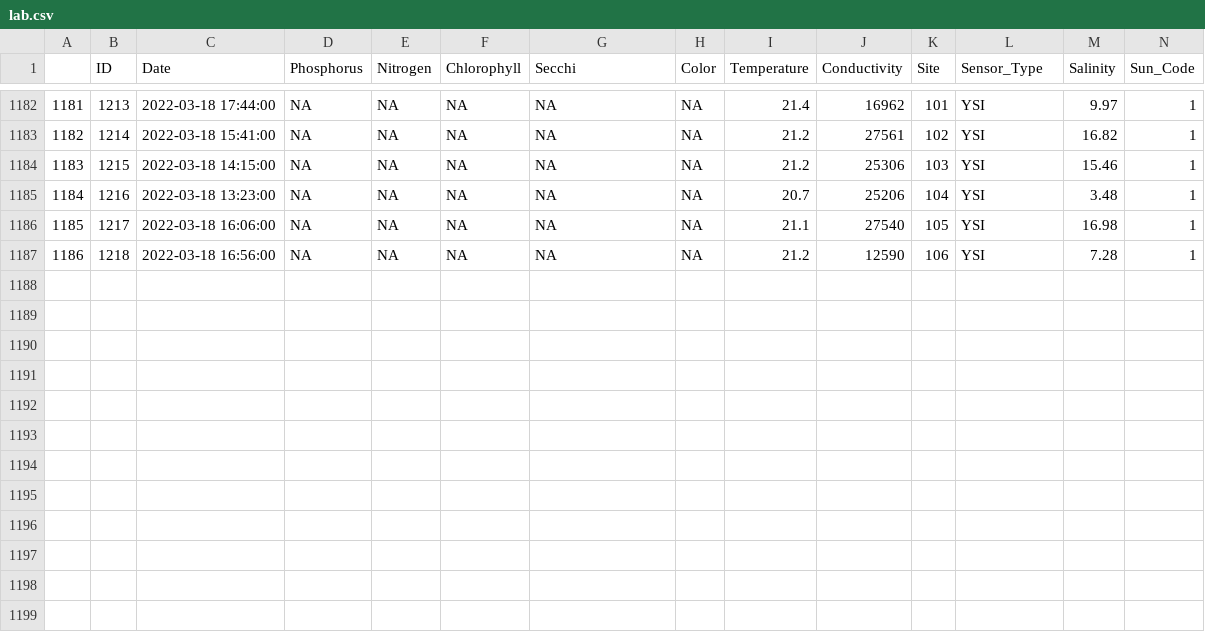
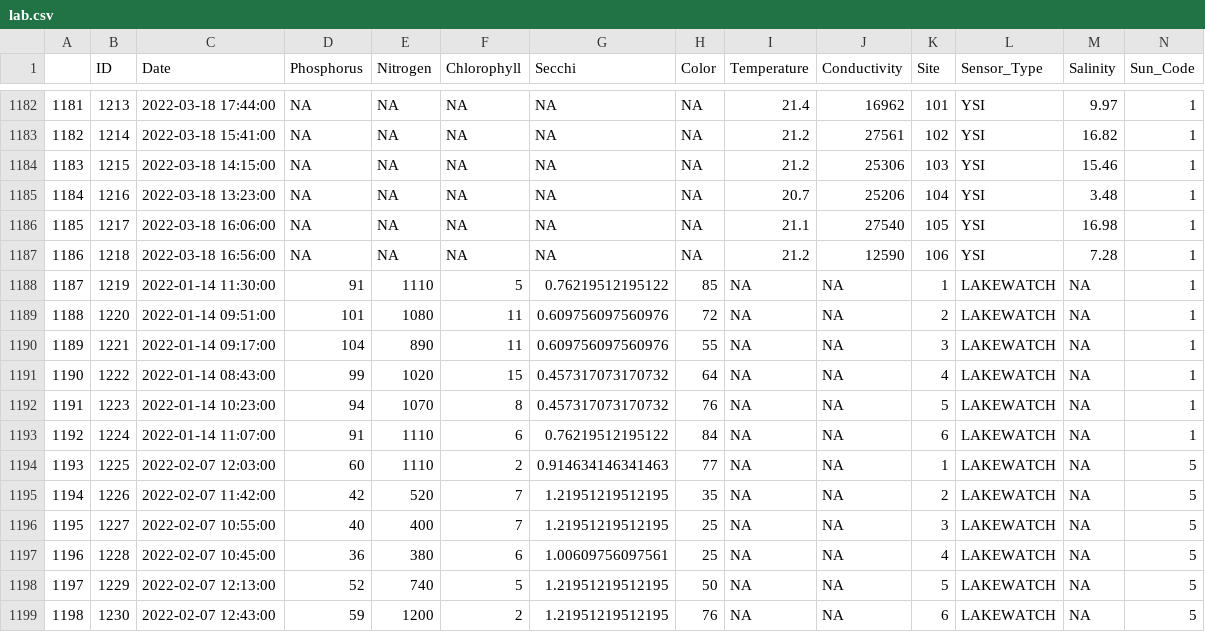
Before and after one commit to LCRoysterproject/wq_lcr_shiny_app, a CSV file: wq_lcr_shiny_app/data/lab.csv, drawn as a sheet; only a part is shown, gaps mark what is left out; rows hold the shown columns only; the diff names each change by its address in the sheet, - before the commit and + after, or states it on an @@ line.

Commit message:
Updating wq obs. Unable to service wq5. Wq 1,3, and 103 data recovered.

```diff
--- a/wq_lcr_shiny_app/data/lab.csv
+++ b/wq_lcr_shiny_app/data/lab.csv
+row 1188: 1187 | 1219 | 2022-01-14 11:30:00 | 91 | 1110 | 5 | 0.76219512195122 | 85 | NA | NA | 1 | LAKEWATCH | NA | 1
+row 1189: 1188 | 1220 | 2022-01-14 09:51:00 | 101 | 1080 | 11 | 0.609756097560976 | 72 | NA | NA | 2 | LAKEWATCH | NA | 1
+row 1190: 1189 | 1221 | 2022-01-14 09:17:00 | 104 | 890 | 11 | 0.609756097560976 | 55 | NA | NA | 3 | LAKEWATCH | NA | 1
+row 1191: 1190 | 1222 | 2022-01-14 08:43:00 | 99 | 1020 | 15 | 0.457317073170732 | 64 | NA | NA | 4 | LAKEWATCH | NA | 1
+row 1192: 1191 | 1223 | 2022-01-14 10:23:00 | 94 | 1070 | 8 | 0.457317073170732 | 76 | NA | NA | 5 | LAKEWATCH | NA | 1
+row 1193: 1192 | 1224 | 2022-01-14 11:07:00 | 91 | 1110 | 6 | 0.76219512195122 | 84 | NA | NA | 6 | LAKEWATCH | NA | 1
+row 1194: 1193 | 1225 | 2022-02-07 12:03:00 | 60 | 1110 | 2 | 0.914634146341463 | 77 | NA | NA | 1 | LAKEWATCH | NA | 5
+row 1195: 1194 | 1226 | 2022-02-07 11:42:00 | 42 | 520 | 7 | 1.21951219512195 | 35 | NA | NA | 2 | LAKEWATCH | NA | 5
+row 1196: 1195 | 1227 | 2022-02-07 10:55:00 | 40 | 400 | 7 | 1.21951219512195 | 25 | NA | NA | 3 | LAKEWATCH | NA | 5
+row 1197: 1196 | 1228 | 2022-02-07 10:45:00 | 36 | 380 | 6 | 1.00609756097561 | 25 | NA | NA | 4 | LAKEWATCH | NA | 5
+row 1198: 1197 | 1229 | 2022-02-07 12:13:00 | 52 | 740 | 5 | 1.21951219512195 | 50 | NA | NA | 5 | LAKEWATCH | NA | 5
+row 1199: 1198 | 1230 | 2022-02-07 12:43:00 | 59 | 1200 | 2 | 1.21951219512195 | 76 | NA | NA | 6 | LAKEWATCH | NA | 5
```
Also changed, not shown: wq_lcr_shiny_app/data/lakewatch.csv, 2 other files.
